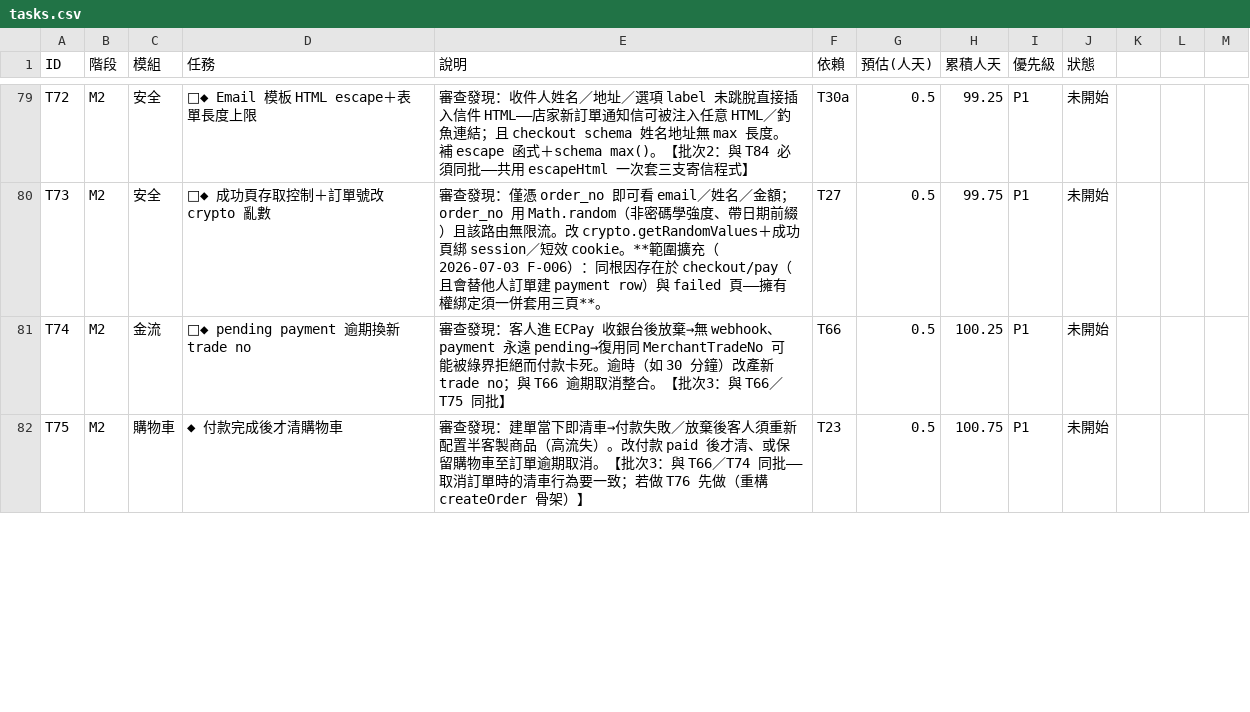
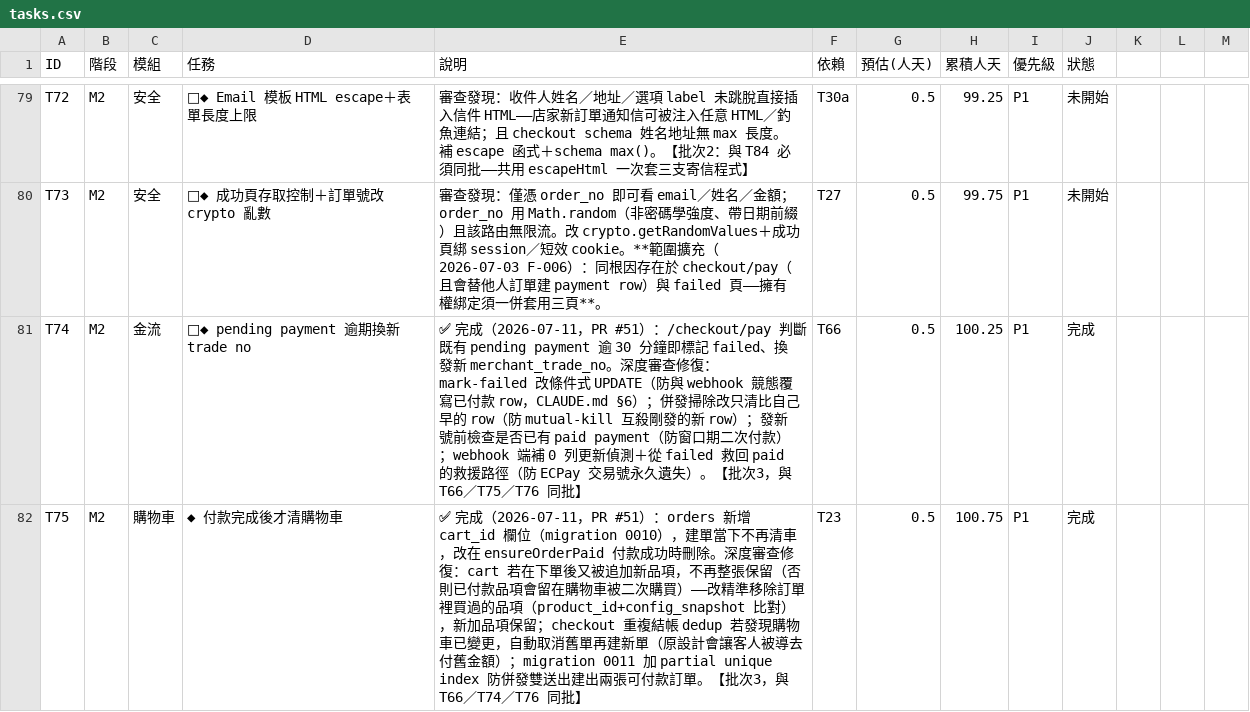
Before and after one commit to incantochen/incantochen, a CSV file: docs/tasks.csv, drawn as a sheet; only a part is shown, gaps mark what is left out; the diff covers the shown part only.

Commit message:
docs(tasks): close T66/T74/T75/T76 —— 待付款訂單生命週期整批（PR #51）
四項合併於同一批：72h 逾期自動取消、pending payment 逾時換新 trade no、
付款完成才清購物車、createOrder 交易化 RPC。tasks.csv 狀態改完成，
review-findings.md 回歸狀態區同步更新。

```diff
--- a/docs/tasks.csv
+++ b/docs/tasks.csv
@@ -80,3 +80,3 @@ T72,M2,安全,🚀◆ Email 模板 HTML escape＋表單長度上限,審查發現
 T73,M2,安全,🚀◆ 成功頁存取控制＋訂單號改 crypto 亂數,審查發現：僅憑 order_no 即可看 email／姓名／金額；order_no 用 Math.random（非密碼學強度、帶日期前綴）且該路由無限流。改 crypto.getRandomValues＋成功頁綁 session／短效 cookie。**範圍擴充（2026-07-03 F-006）：同根因存在於 checkout/pay（且會替他人訂單建 payment row）與 failed 頁——擁有權綁定須一併套用三頁**。,T27,0.5,99.75,P1,未開始
-T74,M2,金流,🚀◆ pending payment 逾期換新 trade no,審查發現：客人進 ECPay 收銀台後放棄→無 webhook、payment 永遠 pending→復用同 MerchantTradeNo 可能被綠界拒絕而付款卡死。逾時（如 30 分鐘）改產新 trade no；與 T66 逾期取消整合。【批次3：與 T66／T75 同批】,T66,0.5,100.25,P1,未開始
-T75,M2,購物車,◆ 付款完成後才清購物車,審查發現：建單當下即清車→付款失敗／放棄後客人須重新配置半客製商品（高流失）。改付款 paid 後才清、或保留購物車至訂單逾期取消。【批次3：與 T66／T74 同批——取消訂單時的清車行為要一致；若做 T76 先做（重構 createOrder 骨架）】,T23,0.5,100.75,P1,未開始
+T74,M2,金流,🚀◆ pending payment 逾期換新 trade no,"✅ 完成（2026-07-11，PR #51）：/checkout/pay 判斷既有 pending payment 逾 30 分鐘即標記 failed、換發新 merchant_trade_no。深度審查修復：mark-failed 改條件式 UPDATE（防與 webhook 競態覆寫已付款 row，CLAUDE.md §6）；併發掃除改只清比自己早的 row（防 mutual-kill 互殺剛發的新 row）；發新號前檢查是否已有 paid payment（防窗口期二次付款）；webhook 端補 0 列更新偵測＋從 failed 救回 paid 的救援路徑（防 ECPay 交易號永久遺失）。【批次3，與 T66／T75／T76 同批】",T66,0.5,100.25,P1,完成
+T75,M2,購物車,◆ 付款完成後才清購物車,"✅ 完成（2026-07-11，PR #51）：orders 新增 cart_id 欄位（migration 0010），建單當下不再清車，改在 ensureOrderPaid 付款成功時刪除。深度審查修復：cart 若在下單後又被追加新品項，不再整張保留（否則已付款品項會留在購物車被二次購買）——改精準移除訂單裡買過的品項（product_id+config_snapshot 比對），新加品項保留；checkout 重複結帳 dedup 若發現購物車已變更，自動取消舊單再建新單（原設計會讓客人被導去付舊金額）；migration 0011 加 partial unique index 防併發雙送出建出兩張可付款訂單。【批次3，與 T66／T74／T76 同批】",T23,0.5,100.75,P1,完成
```
Also changed, not shown: 4 edited cells elsewhere in this file, 1 other file.
